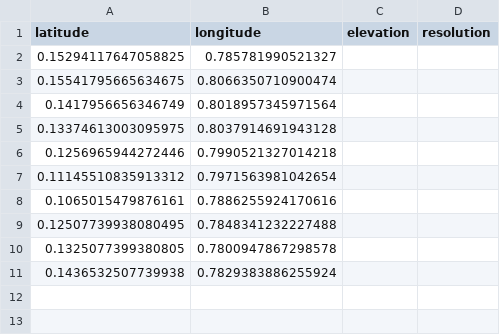
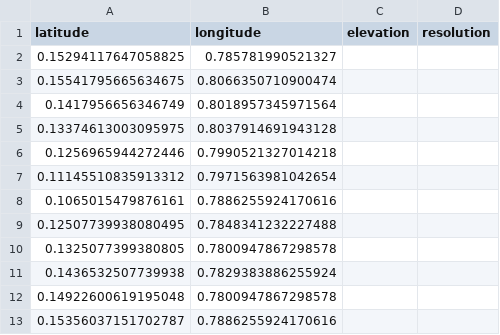
Before and after one commit to MaddHatt-PM/golf-course-data-processors, a CSV file: FeatureTool/SavedAreas/AshevilleClub/Sandtrap_A_area.csv, drawn as a sheet; the diff names each change by its address in the sheet, - before the commit and + after, or states it on an @@ line.

```diff
--- a/FeatureTool/SavedAreas/AshevilleClub/Sandtrap_A_area.csv
+++ b/FeatureTool/SavedAreas/AshevilleClub/Sandtrap_A_area.csv
+row 12: 0.14922600619195048 | 0.7800947867298578
+row 13: 0.15356037151702787 | 0.7886255924170616
```
Also changed, not shown: FeatureTool/SavedAreas/AshevilleClub/example_area.csv, 12 other files.
